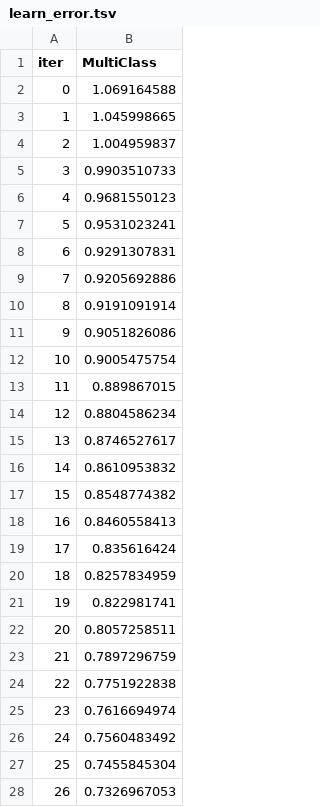
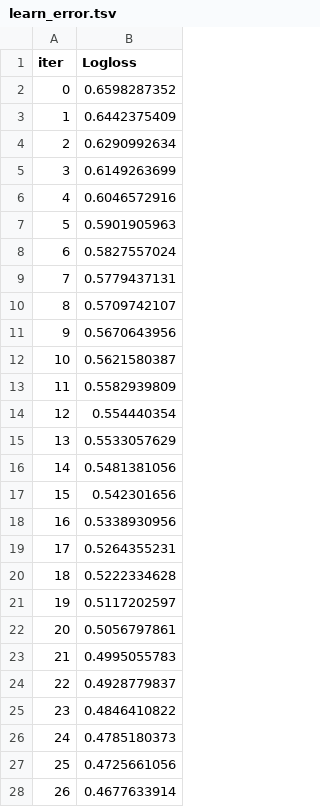
Before and after one commit to ferguswatson39/london_sport2, a TSV file: notebooks/perturbation/catboost_info/learn_error.tsv, drawn as a sheet; only a part is shown; the diff covers the shown part only.

```diff
--- a/notebooks/perturbation/catboost_info/learn_error.tsv
+++ b/notebooks/perturbation/catboost_info/learn_error.tsv
@@ -1,28 +1,28 @@
-iter	MultiClass
-0	1.069164588
-1	1.045998665
-2	1.004959837
-3	0.9903510733
-4	0.9681550123
-5	0.9531023241
-6	0.9291307831
-7	0.9205692886
-8	0.9191091914
-9	0.9051826086
-10	0.9005475754
-11	0.889867015
-12	0.8804586234
-13	0.8746527617
-14	0.8610953832
-15	0.8548774382
-16	0.8460558413
-17	0.835616424
-18	0.8257834959
-19	0.822981741
-20	0.8057258511
-21	0.7897296759
-22	0.7751922838
-23	0.7616694974
-24	0.7560483492
-25	0.7455845304
-26	0.7326967053
+iter	Logloss
+0	0.6598287352
+1	0.6442375409
+2	0.6290992634
+3	0.6149263699
+4	0.6046572916
+5	0.5901905963
+6	0.5827557024
+7	0.5779437131
+8	0.5709742107
+9	0.5670643956
+10	0.5621580387
+11	0.5582939809
+12	0.554440354
+13	0.5533057629
+14	0.5481381056
+15	0.542301656
+16	0.5338930956
+17	0.5264355231
+18	0.5222334628
+19	0.5117202597
+20	0.5056797861
+21	0.4995055783
+22	0.4928779837
+23	0.4846410822
+24	0.4785180373
+25	0.4725661056
+26	0.4677633914
```
Also changed, not shown: 3 edited cells elsewhere in this file, data/perturbation/Y_test.csv, 2 other files.
